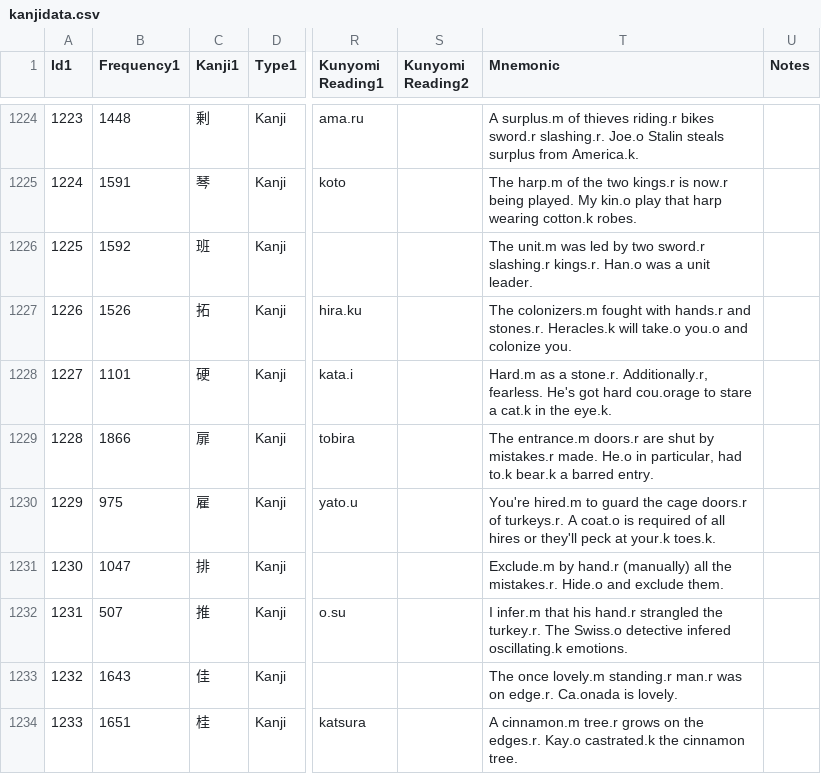
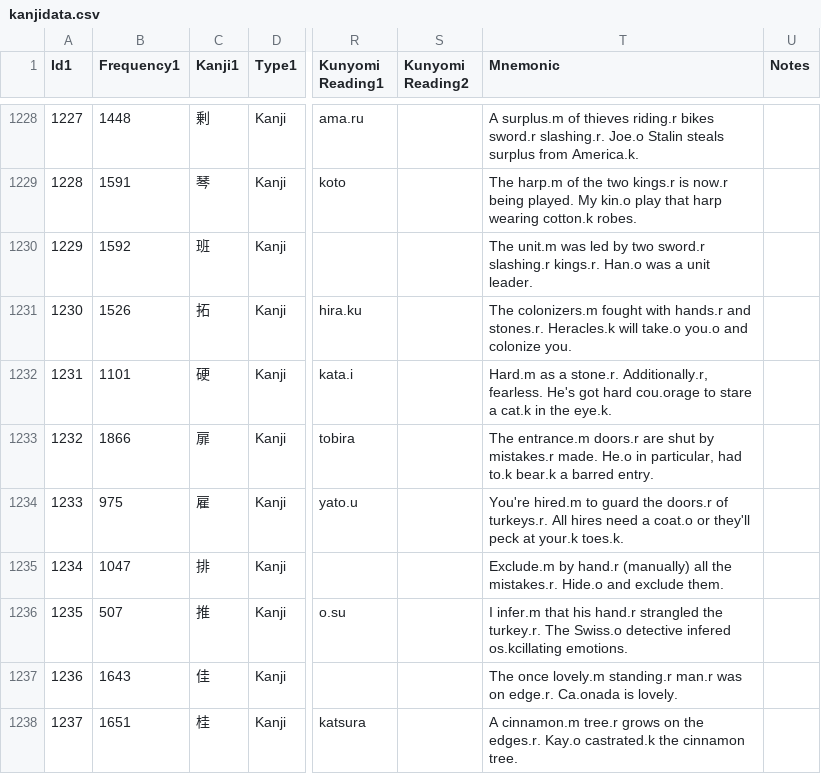
Before and after one commit to acrainier1/microblog, a CSV file: db_tools/kanjidata.csv, drawn as a sheet; only a part is shown, gaps mark what is left out; addresses are those after the commit; the diff covers the shown part only; the diff names each change by its address in the sheet, - before the commit and + after, or states it on an @@ line.

```diff
--- a/db_tools/kanjidata.csv
+++ b/db_tools/kanjidata.csv
@@ column A (Id1) renumbered from row 842 down @@
-T1234 (Mnemonic): …guard the cage doors.r of turkeys.r. A coat.o is required of all hires or they'll…
+T1234 (Mnemonic): …guard the doors.r of turkeys.r. All hires need a coat.o or they'll…
-T1236 (Mnemonic): …detective infered oscillating.k emotions.
+T1236 (Mnemonic): …detective infered os.kcillating emotions.
```
Also changed, not shown: 2 added rows, 1 removed row, 8 moved rows and 95 edited cells elsewhere in this file, 1 other file.
